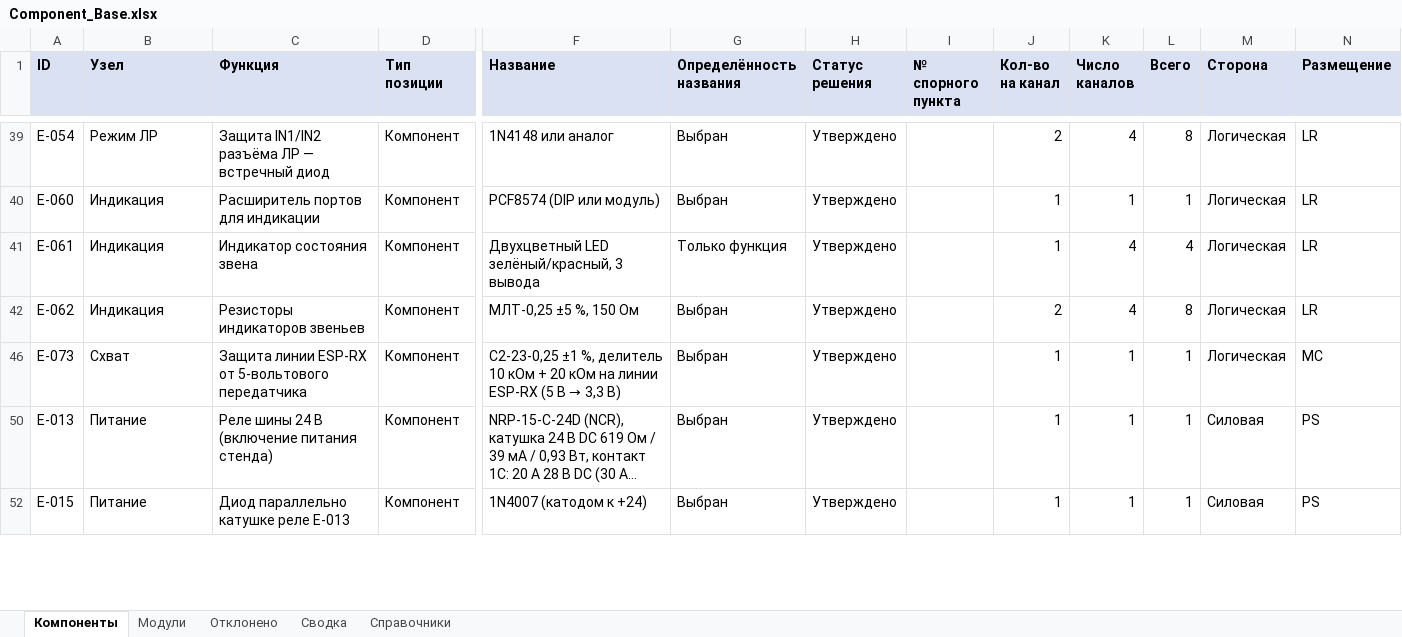
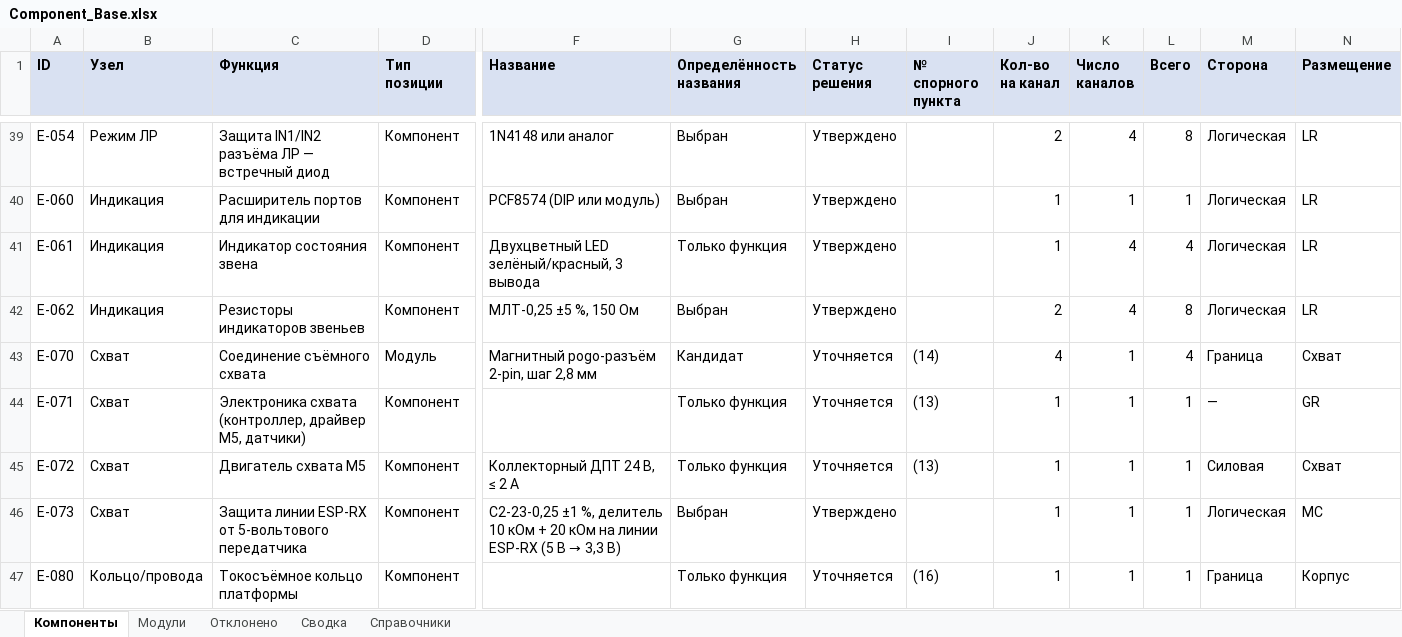
Before and after one commit to MSolovtsov/manipulator_electronic, an Excel workbook: bom/Component_Base.xlsx, sheet Компоненты, drawn as a sheet; only a part is shown, gaps mark what is left out; the shorter side is filled out with more unchanged rows; long unchanged cells end in …; values as stored, in another font and other column widths than the file's, no borders; conditional formats and table styles not drawn; rows hold the shown columns only; the diff covers the shown part only; the diff names each change by its address in the sheet, - before the commit and + after, or states it on an @@ line.

```diff
--- a/bom/Component_Base.xlsx (sheet Компоненты)
+++ b/bom/Component_Base.xlsx (sheet Компоненты)
@@ row 43 unhidden: E-070 | Схват | Соединение съёмного схвата | Модуль | Магнитный pogo-разъём 2-pin, шаг 2,8 мм | Кандидат | Уточняется | (14) | 4 | 1 | 4 | Граница | Схват @@
@@ row 44 unhidden: E-071 | Схват | Электроника схвата (контроллер, драйвер M5, датчики) | Компонент |  | Только функция | Уточняется | (13) | 1 | 1 | 1 | — | GR @@
@@ row 45 unhidden: E-072 | Схват | Двигатель схвата M5 | Компонент | Коллекторный ДПТ 24 В, ≤ 2 А | Только функция | Уточняется | (13) | 1 | 1 | 1 | Силовая | Схват @@
@@ row 47 unhidden: E-080 | Кольцо/провода | Токосъёмное кольцо платформы | Компонент |  | Только функция | Уточняется | (16) | 1 | 1 | 1 | Граница | Корпус @@
```
Also changed, not shown: 14 hidden or unhidden rows and 2 edited cells elsewhere in this sheet, sheet Сводка, 2 other files.
